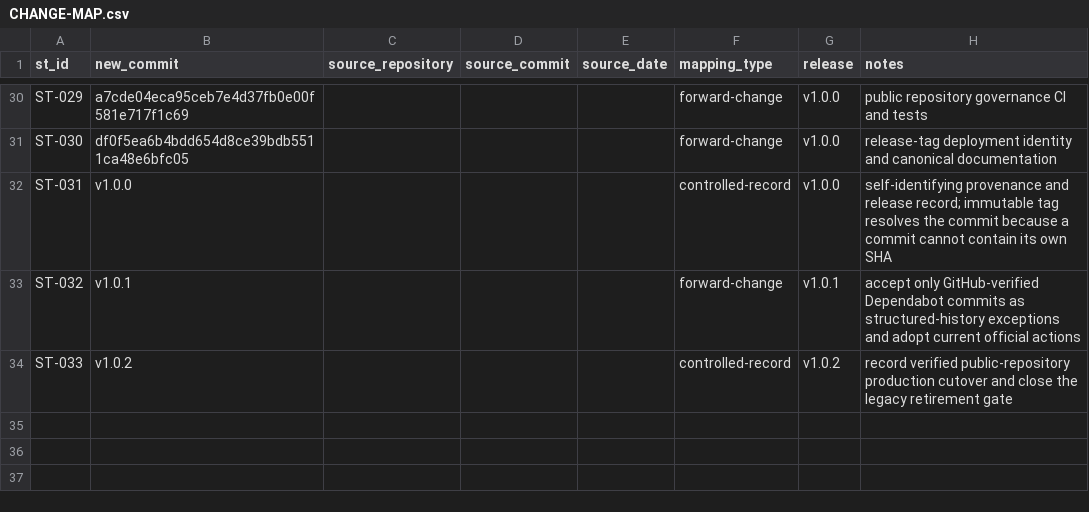
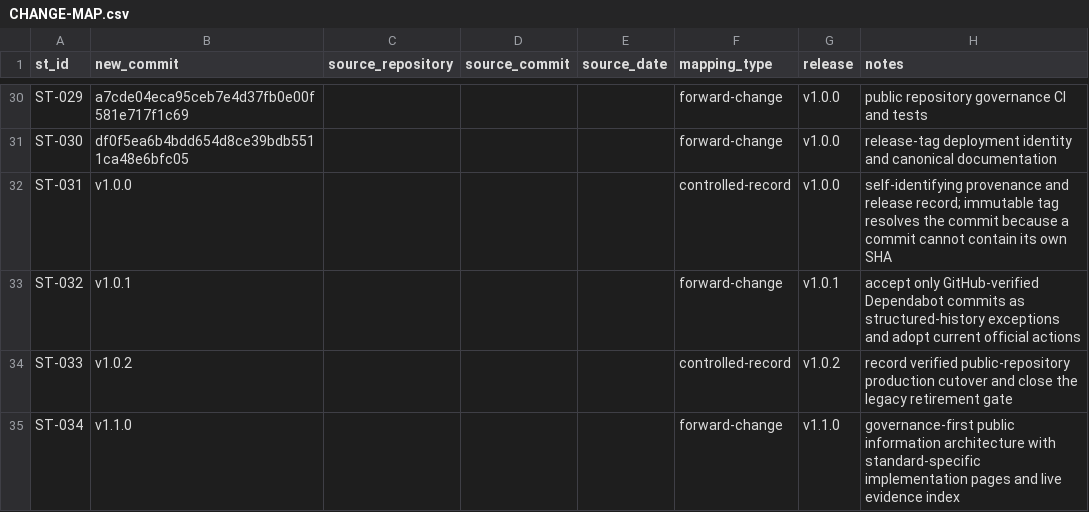
Before and after one commit to Wizard-Gang/SharkTank, a CSV file: docs/history/CHANGE-MAP.csv, drawn as a sheet; only a part is shown, gaps mark what is left out; the diff names each change by its address in the sheet, - before the commit and + after, or states it on an @@ line.

Commit message:
[ST-034] [FEAT] Reframe public governance experience
Change:
Make the governance case study the public root, add dedicated ISO 27001, ISO 42001, and evidence pages, simplify primary navigation, and retain existing evidence routes as supporting surfaces.

Reason:
The public experience needed to explain the management-system thesis before exposing dense operational dashboards and registers.

Impact:
Visitors now move from governance overview to standard-specific implementation, live evidence, and the running workload while existing control evidence remains available.

Risk:
Medium. The root route changes from the game to the governance overview, and shared navigation changes across public evidence pages.

Controls:
Preserved /play/, /trust/, register, policy, status, log, spend, API, and protected admin contracts; maintained the server-rendered evidence marker and compatibility routes.

Validation:
npm run verify; local route checks for the new public IA; npm run check:evidence against the local Worker; git diff --check.

Evidence:
All 46 distinct evidence routes resolve; all 142 evidenced control rows retain a live route; new routes return 200 and the game remains available at /play/.

Rollback:
Revert ST-034 and publish the previous release tag; no storage schema, binding, or durable-state migration is involved.

Notes:
Forward product change; no migrated-history mapping changed.

```diff
--- a/docs/history/CHANGE-MAP.csv
+++ b/docs/history/CHANGE-MAP.csv
+row 35: ST-034 | v1.1.0 |  |  |  | forward-change | v1.1.0 | governance-first public information architecture with standard-specific implementation pages and live evidence index
```
Also changed, not shown: 7 other files.
